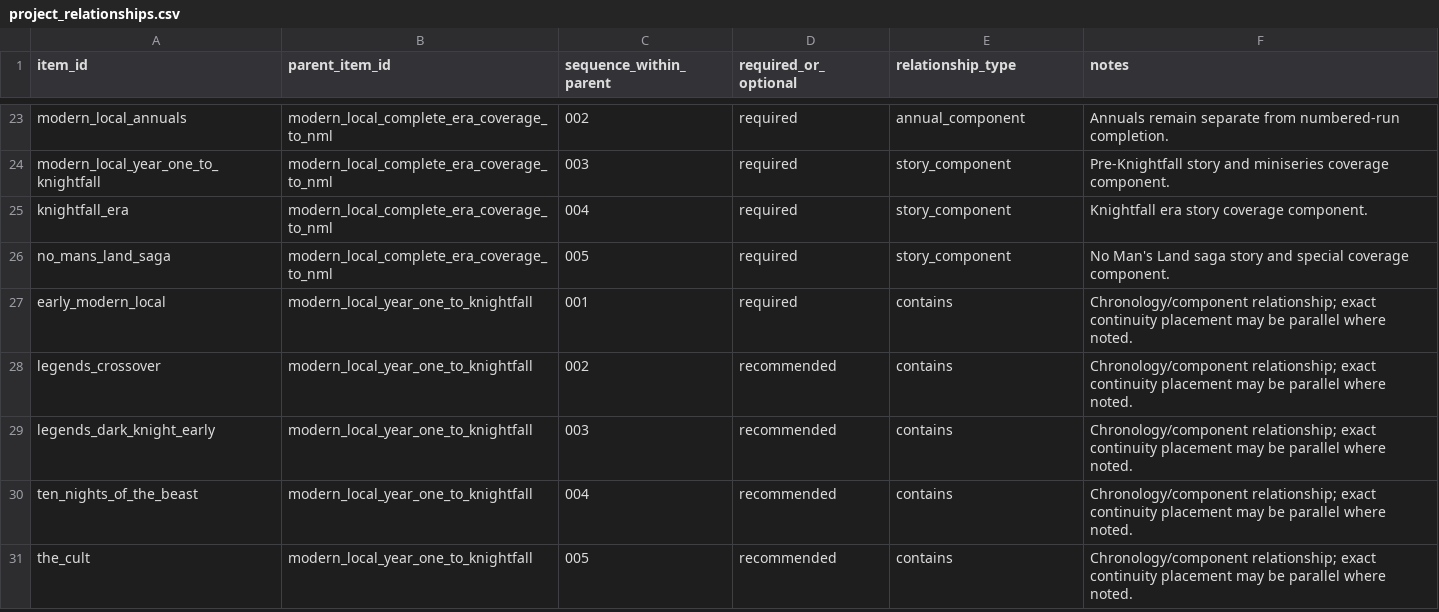
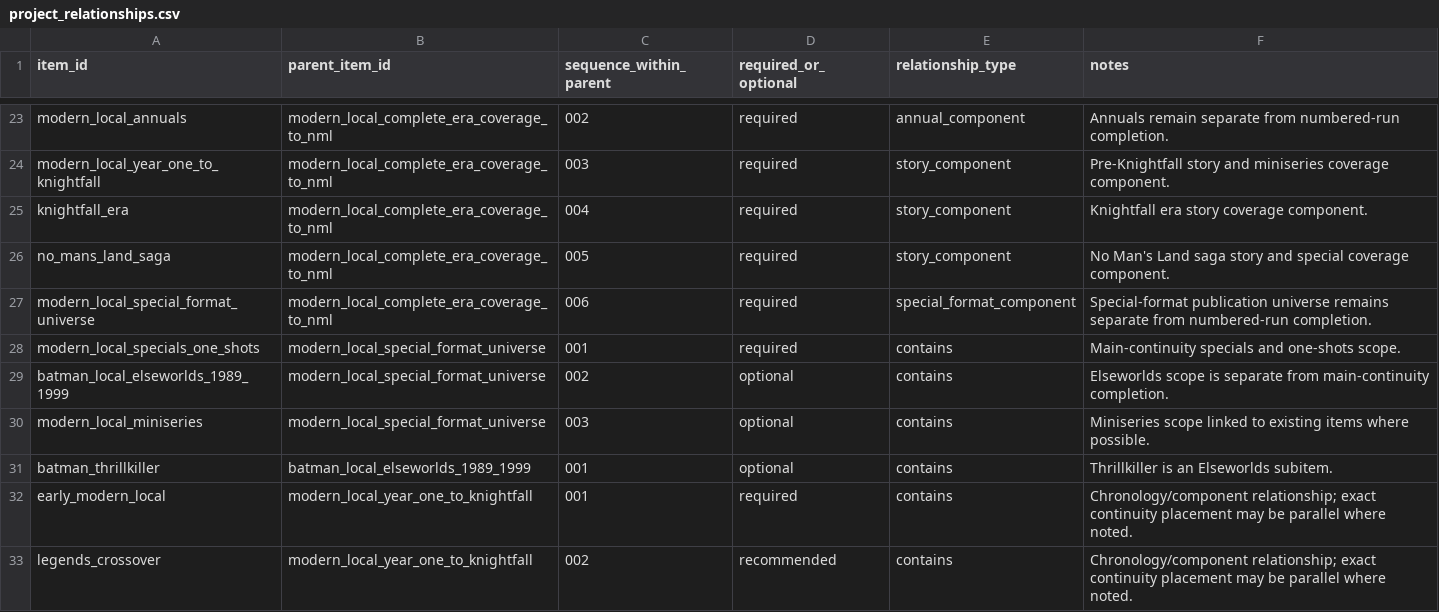
Before and after one commit to ajgowans/g-library, a CSV file: data/reference/project_relationships.csv, drawn as a sheet; only a part is shown, gaps mark what is left out; the shorter side is filled out with more unchanged rows.

```diff
--- a/data/reference/project_relationships.csv
+++ b/data/reference/project_relationships.csv
@@ -26,2 +26,7 @@ knightfall_era,modern_local_complete_era_coverage_to_nml,004,required,story_comp
 no_mans_land_saga,modern_local_complete_era_coverage_to_nml,005,required,story_component,No Man's Land saga story and special coverage component.
+modern_local_special_format_universe,modern_local_complete_era_coverage_to_nml,006,required,special_format_component,Special-format publication universe remains separate from numbered-run completion.
+modern_local_specials_one_shots,modern_local_special_format_universe,001,required,contains,Main-continuity specials and one-shots scope.
+batman_local_elseworlds_1989_1999,modern_local_special_format_universe,002,optional,contains,Elseworlds scope is separate from main-continuity completion.
+modern_local_miniseries,modern_local_special_format_universe,003,optional,contains,Miniseries scope linked to existing items where possible.
+batman_thrillkiller,batman_local_elseworlds_1989_1999,001,optional,contains,Thrillkiller is an Elseworlds subitem.
 early_modern_local,modern_local_year_one_to_knightfall,001,required,contains,Chronology/component relationship; exact continuity placement may be parallel where noted.
```
Also changed, not shown: data/reference/project_scopes.csv, data/reference/projects.csv, 15 other files.
